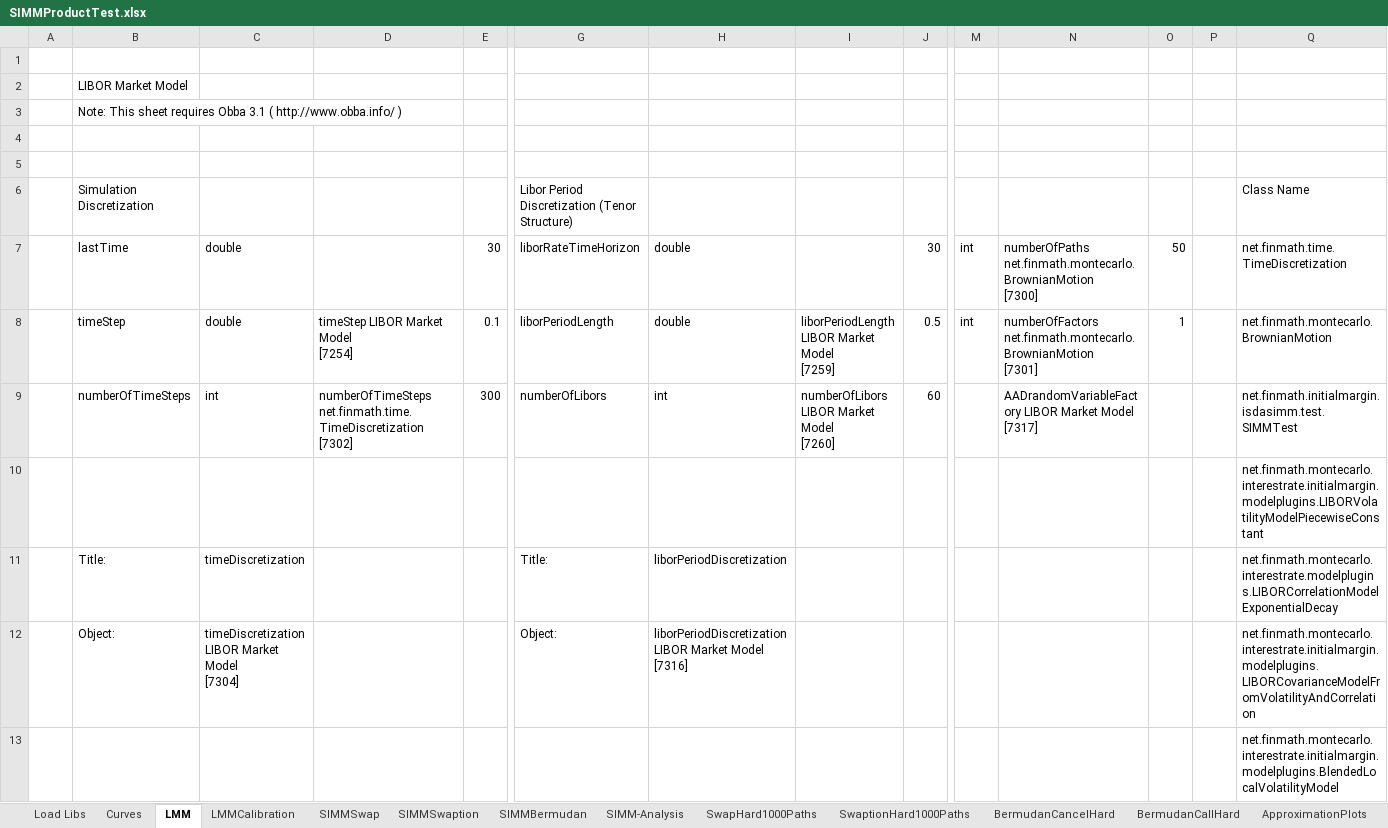
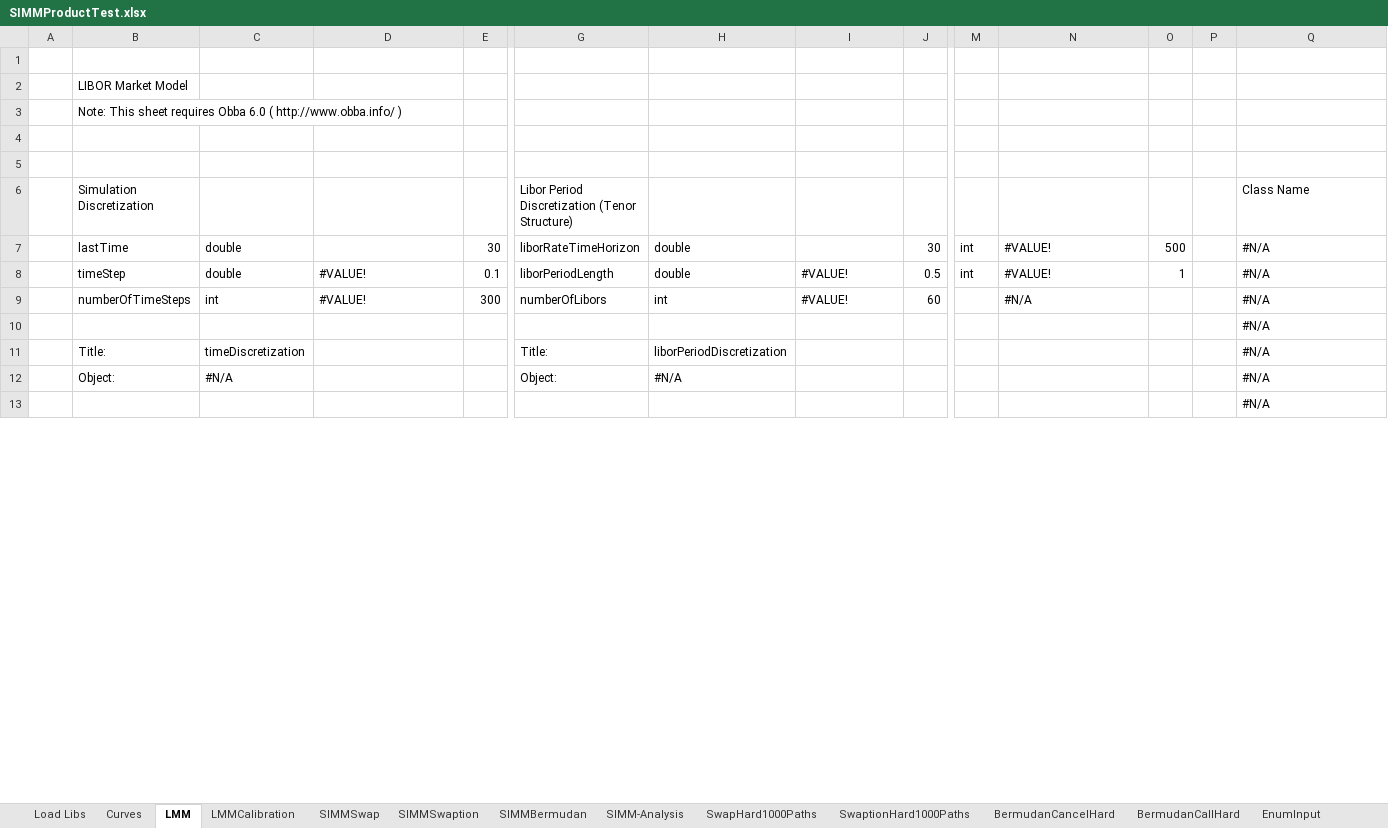
Before and after one commit to finmath/finmath-forward-initial-margin, an Excel workbook: spreadsheets/SIMMProductTest.xlsx, sheet LMM, drawn as a sheet; only a part is shown, gaps mark what is left out; values as stored, in another font and other column widths than the file's, no cell formats; charts and pictures not drawn; removed rows and columns are numbered as before the commit, all else as after; rows hold the shown columns only; ↵ is a line break in a cell; the diff covers the shown part only; the diff names each change by its address in the sheet, - before the commit and + after, or states it on an @@ line.

Commit message:
Added compatibility for finmath 4.0.

```diff
--- a/spreadsheets/SIMMProductTest.xlsx (sheet LMM)
+++ b/spreadsheets/SIMMProductTest.xlsx (sheet LMM)
-B3: …requires Obba 3.1 ( http://www.obba.info/…
+B3: …requires Obba 6.0 ( http://www.obba.info/…
-N7: numberOfPaths net.finmath.montecarlo.BrownianMotion ↵ [7300]
+N7: #VALUE!
-O7: 50
+O7: 500
-Q7: net.finmath.time.TimeDiscretization
+Q7: #N/A
-D8: timeStep LIBOR Market Model ↵ [7254]
+D8: #VALUE!
-I8: liborPeriodLength LIBOR Market Model ↵ [7259]
+I8: #VALUE!
-N8: numberOfFactors net.finmath.montecarlo.BrownianMotion ↵ [7301]
+N8: #VALUE!
-Q8: net.finmath.montecarlo.BrownianMotion
+Q8: #N/A
-D9: numberOfTimeSteps net.finmath.time.TimeDiscretization ↵ [7302]
+D9: #VALUE!
-I9: numberOfLibors LIBOR Market Model ↵ [7260]
+I9: #VALUE!
-N9: AADrandomVariableFactory LIBOR Market Model ↵ [7317]
+N9: #N/A
-Q9: net.finmath.initialmargin.isdasimm.test.SIMMTest
+Q9: #N/A
-Q10: net.finmath.montecarlo.interestrate.initialmargin.modelplugins.LIBORVolatilityModelPiecewiseConstant
+Q10: #N/A
-Q11: net.finmath.montecarlo.interestrate.modelplugins.LIBORCorrelationModelExponentialDecay
+Q11: #N/A
-row 12:  | Object: | timeDiscretization LIBOR Market Model ↵ [7304] |  |  | Object: | liborPeriodDiscretization LIBOR Market Model ↵ [7316] |  |  |  |  |  |  | net.finmath.montecarlo.interestrate.initialmargin.modelplugins.LIBORCovarianceModelFromVolatilityAndCorrelation
+row 12:  | Object: | #N/A |  |  | Object: | #N/A |  |  |  |  |  |  | #N/A
-Q13: net.finmath.montecarlo.interestrate.initialmargin.modelplugins.BlendedLocalVolatilityModel
+Q13: #N/A
```
Also changed, not shown: 1 added row, 1 removed row and 23 edited cells elsewhere in this sheet, sheet BermudanCallHard, sheet BermudanCancelHard, sheet SIMM-Analysis, sheet SwapHard1000Paths, sheet SwaptionHard1000Paths, sheet Curves, 7 more sheets, other sheet tabs, cell formats, formulas that keep their value, charts or pictures.
